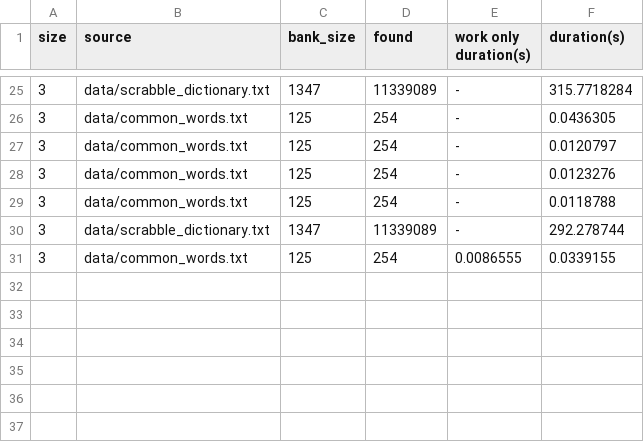
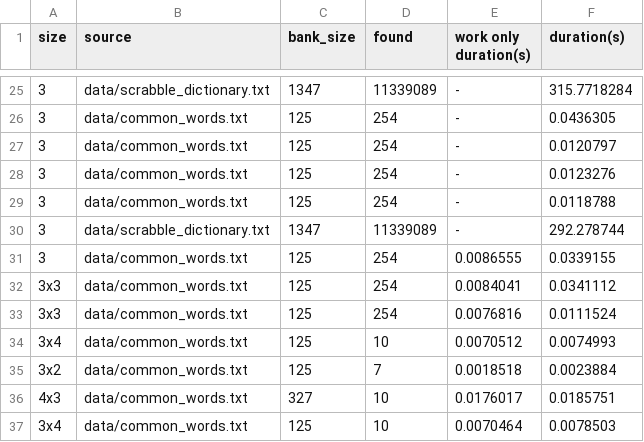
Before and after one commit to tylermnielsen/word_boxes, a CSV file: runs.csv, drawn as a sheet; only a part is shown, gaps mark what is left out.

```diff
--- a/runs.csv
+++ b/runs.csv
@@ -31 +31,7 @@ size,source,bank_size,found,work only duration(s), duration(s)
 3,data/common_words.txt,125,254,0.0086555,0.0339155
+3x3,data/common_words.txt,125,254,0.0084041,0.0341112
+3x3,data/common_words.txt,125,254,0.0076816,0.0111524
+3x4,data/common_words.txt,125,10,0.0070512,0.0074993
+3x2,data/common_words.txt,125,7,0.0018518,0.0023884
+4x3,data/common_words.txt,327,10,0.0176017,0.0185751
+3x4,data/common_words.txt,125,10,0.0070464,0.0078503
```
Also changed, not shown: 2 other files.
